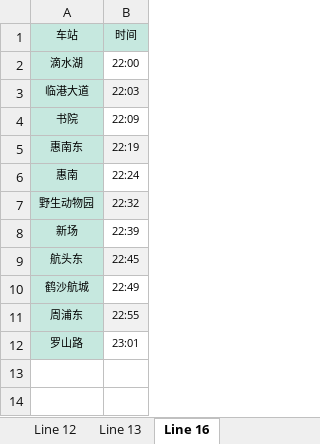
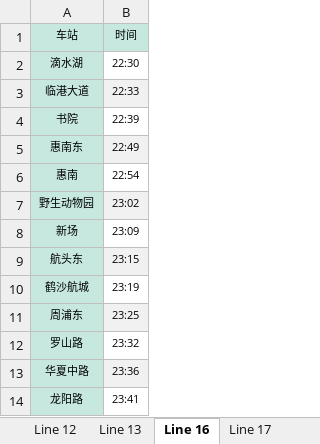
Before and after one commit to labyrinth-ssr/data_structures, an Excel workbook: pj2/Timetable.xlsx, sheet Line 16, drawn as a sheet; values as stored, in another font and other column widths than the file's, no borders; the diff names each change by its address in the sheet, - before the commit and + after, or states it on an @@ line.

```diff
--- a/pj2/Timetable.xlsx (sheet Line 16)
+++ b/pj2/Timetable.xlsx (sheet Line 16)
+sheet tab: Line 17
-B2: 22:00
+B2: 22:30
-B3: 22:03
+B3: 22:33
-B4: 22:09
+B4: 22:39
-B5: 22:19
+B5: 22:49
-B6: 22:24
+B6: 22:54
-B7: 22:32
+B7: 23:02
-B8: 22:39
+B8: 23:09
-B9: 22:45
+B9: 23:15
-B10: 22:49
+B10: 23:19
-B11: 22:55
+B11: 23:25
-B12: 23:01
+B12: 23:32
+row 13: 华夏中路 | 23:36
+row 14: 龙阳路 | 23:41
```
Also changed, not shown: sheet Line 11, sheet Line 10, sheet Line 12, sheet Line 9, sheet Line 13, sheet Line 2, 4 more sheets, 21 other files.
